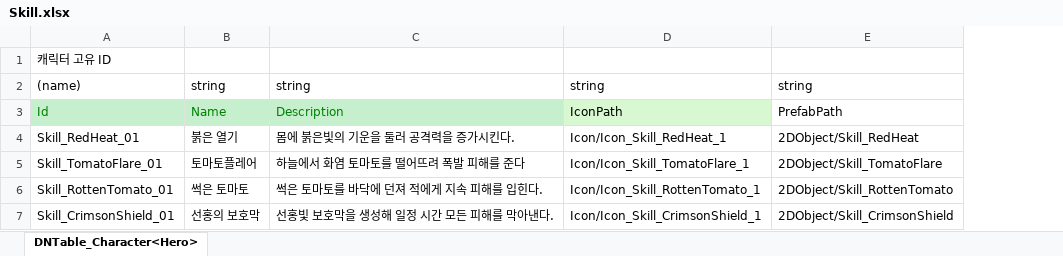
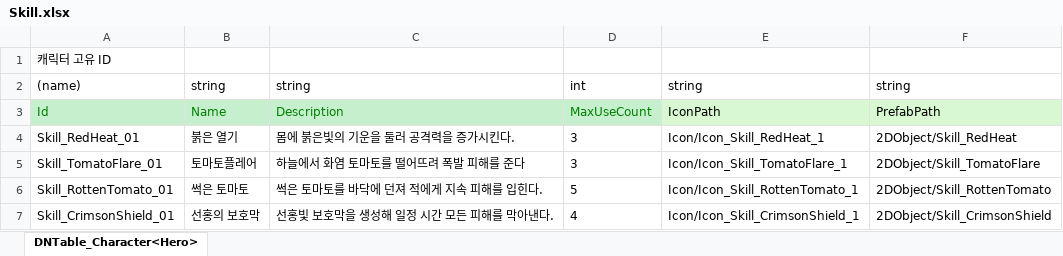
Before and after one commit to Mara41-9/2DProject, an Excel workbook: JsonConverter/ExcelFiles/Skill.xlsx, sheet DNTable_Character<Hero>, drawn as a sheet; values as stored, in another font and other column widths than the file's, no borders; addresses are those after the commit; the diff names each change by its address in the sheet, - before the commit and + after, or states it on an @@ line.

Commit message:
[Add - Skill Data] MaxUseCount 필드 추가

```diff
--- a/JsonConverter/ExcelFiles/Skill.xlsx (sheet DNTable_Character<Hero>)
+++ b/JsonConverter/ExcelFiles/Skill.xlsx (sheet DNTable_Character<Hero>)
+column D, rows 2-7: int | MaxUseCount | 3 | 3 | 5 | 4
-F3 fill: none
+F3 fill: #D8F8D1
```
Also changed, not shown: 1 other file.
